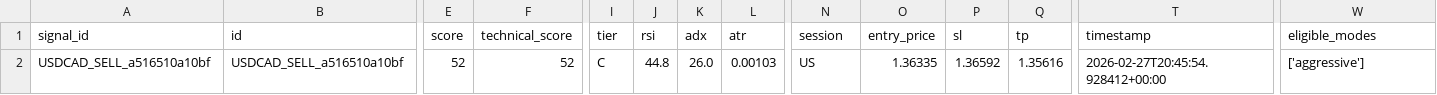
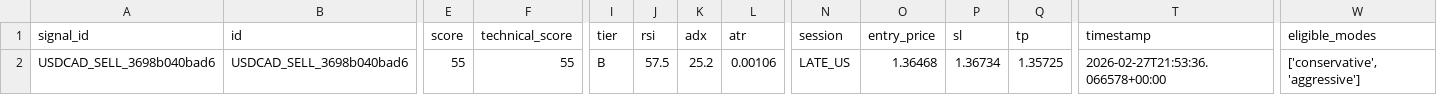
Before and after one commit to rahim-dotAI/forex-ai-models, a CSV file: signals.csv, drawn as a sheet; only a part is shown, gaps mark what is left out; the diff covers the shown part only; the diff names each change by its address in the sheet, - before the commit and + after, or states it on an @@ line.

```diff
--- a/signals.csv
+++ b/signals.csv
-A2 (signal_id): USDCAD_SELL_a516510a10bf
+A2 (signal_id): USDCAD_SELL_3698b040bad6
-B2 (id): USDCAD_SELL_a516510a10bf
+B2 (id): USDCAD_SELL_3698b040bad6
-E2 (score): 52
+E2 (score): 55
-F2 (technical_score): 52
+F2 (technical_score): 55
-I2 (tier): C
+I2 (tier): B
-J2 (rsi): 44.8
+J2 (rsi): 57.5
-K2 (adx): 26.0
+K2 (adx): 25.2
-L2 (atr): 0.00103
+L2 (atr): 0.00106
-N2 (session): US
+N2 (session): LATE_US
-O2 (entry_price): 1.36335
+O2 (entry_price): 1.36468
-P2 (sl): 1.36592
+P2 (sl): 1.36734
-Q2 (tp): 1.35616
+Q2 (tp): 1.35725
-T2 (timestamp): 2026-02-27T20:45:54.928412+00:00
+T2 (timestamp): 2026-02-27T21:53:36.066578+00:00
-W2 (eligible_modes): ['aggressive']
+W2 (eligible_modes): ['conservative', 'aggressive']
```
Also changed, not shown: 1 edited cell elsewhere in this file, 2 other files.
